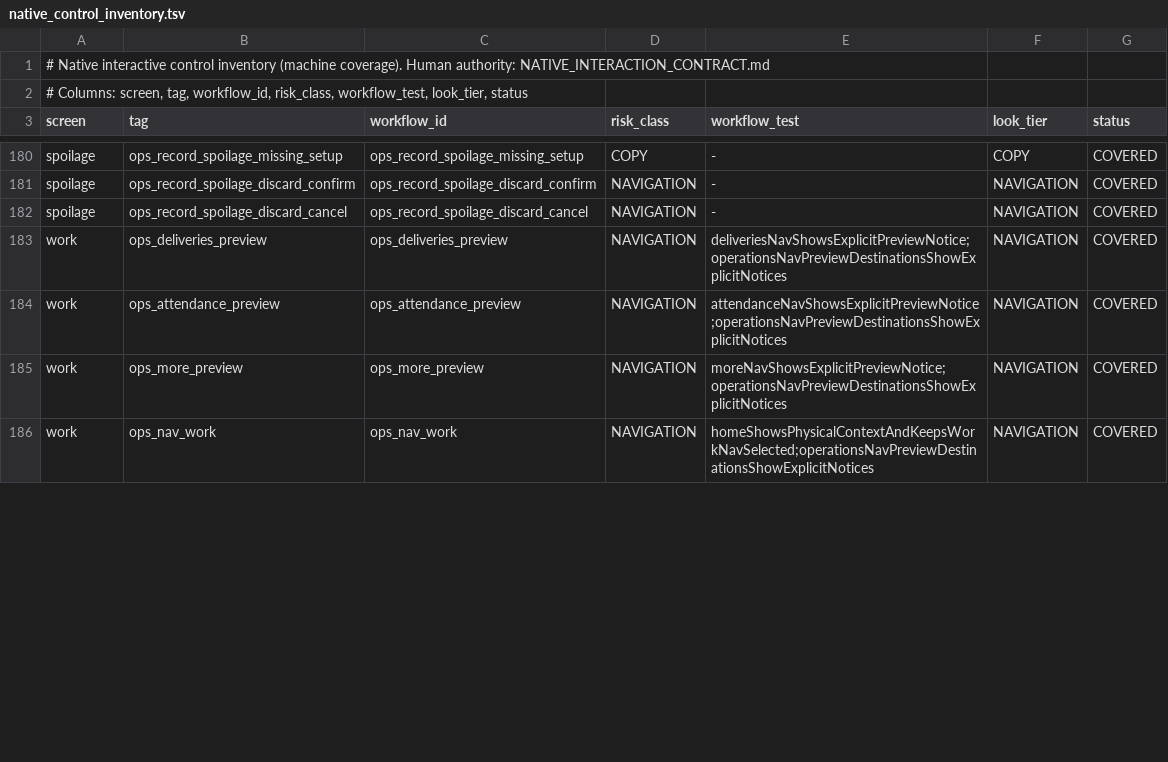
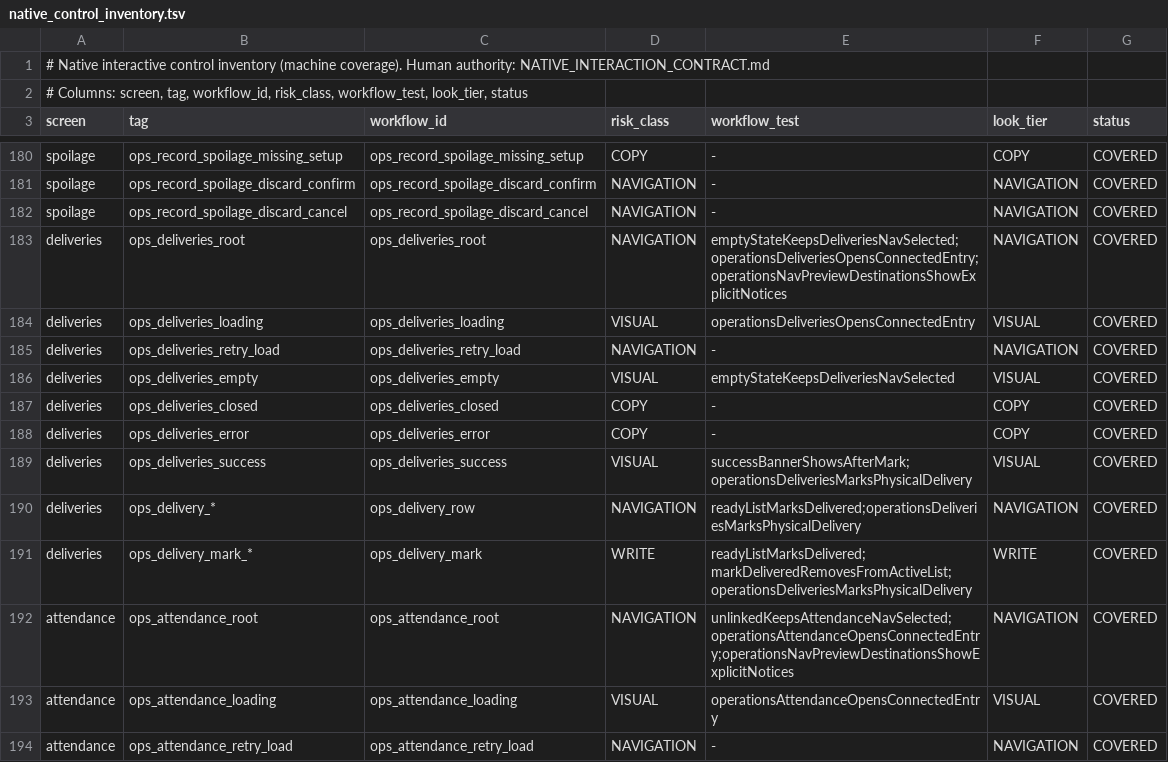
Before and after one commit to teymurl3ng/sm_counter_app, a TSV file: phase18/qa/native_control_inventory.tsv, drawn as a sheet; only a part is shown, gaps mark what is left out; the shorter side is filled out with more unchanged rows; the diff covers the shown part only.

```diff
--- a/phase18/qa/native_control_inventory.tsv
+++ b/phase18/qa/native_control_inventory.tsv
@@ -182,3 +182,13 @@ spoilage	ops_record_spoilage_discard_confirm	ops_record_spoilage_discard_confirm
 spoilage	ops_record_spoilage_discard_cancel	ops_record_spoilage_discard_cancel	NAVIGATION	-	NAVIGATION	COVERED
-work	ops_deliveries_preview	ops_deliveries_preview	NAVIGATION	deliveriesNavShowsExplicitPreviewNotice;operationsNavPreviewDestinationsShowExplicitNotices	NAVIGATION	COVERED
-work	ops_attendance_preview	ops_attendance_preview	NAVIGATION	attendanceNavShowsExplicitPreviewNotice;operationsNavPreviewDestinationsShowExplicitNotices	NAVIGATION	COVERED
+deliveries	ops_deliveries_root	ops_deliveries_root	NAVIGATION	emptyStateKeepsDeliveriesNavSelected;operationsDeliveriesOpensConnectedEntry;operationsNavPreviewDestinationsShowExplicitNotices	NAVIGATION	COVERED
+deliveries	ops_deliveries_loading	ops_deliveries_loading	VISUAL	operationsDeliveriesOpensConnectedEntry	VISUAL	COVERED
+deliveries	ops_deliveries_retry_load	ops_deliveries_retry_load	NAVIGATION	-	NAVIGATION	COVERED
+deliveries	ops_deliveries_empty	ops_deliveries_empty	VISUAL	emptyStateKeepsDeliveriesNavSelected	VISUAL	COVERED
+deliveries	ops_deliveries_closed	ops_deliveries_closed	COPY	-	COPY	COVERED
+deliveries	ops_deliveries_error	ops_deliveries_error	COPY	-	COPY	COVERED
+deliveries	ops_deliveries_success	ops_deliveries_success	VISUAL	successBannerShowsAfterMark;operationsDeliveriesMarksPhysicalDelivery	VISUAL	COVERED
+deliveries	ops_delivery_*	ops_delivery_row	NAVIGATION	readyListMarksDelivered;operationsDeliveriesMarksPhysicalDelivery	NAVIGATION	COVERED
+deliveries	ops_delivery_mark_*	ops_delivery_mark	WRITE	readyListMarksDelivered;markDeliveredRemovesFromActiveList;operationsDeliveriesMarksPhysicalDelivery	WRITE	COVERED
+attendance	ops_attendance_root	ops_attendance_root	NAVIGATION	unlinkedKeepsAttendanceNavSelected;operationsAttendanceOpensConnectedEntry;operationsNavPreviewDestinationsShowExplicitNotices	NAVIGATION	COVERED
+attendance	ops_attendance_loading	ops_attendance_loading	VISUAL	operationsAttendanceOpensConnectedEntry	VISUAL	COVERED
+attendance	ops_attendance_retry_load	ops_attendance_retry_load	NAVIGATION	-	NAVIGATION	COVERED
```
Also changed, not shown: 8 added rows and 2 edited cells elsewhere in this file, 23 other files.
